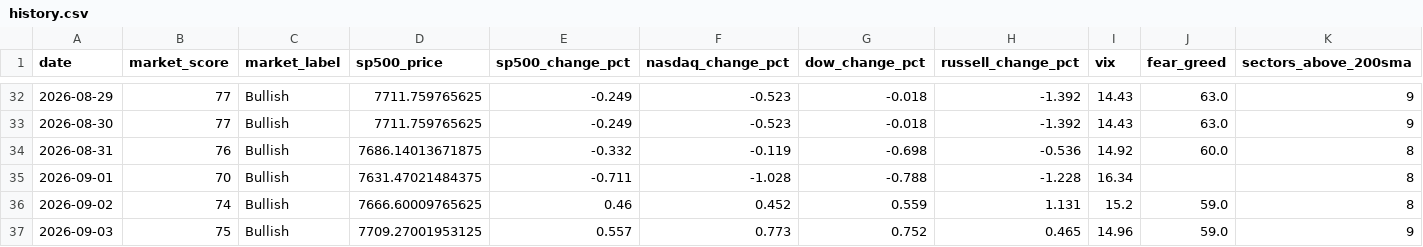
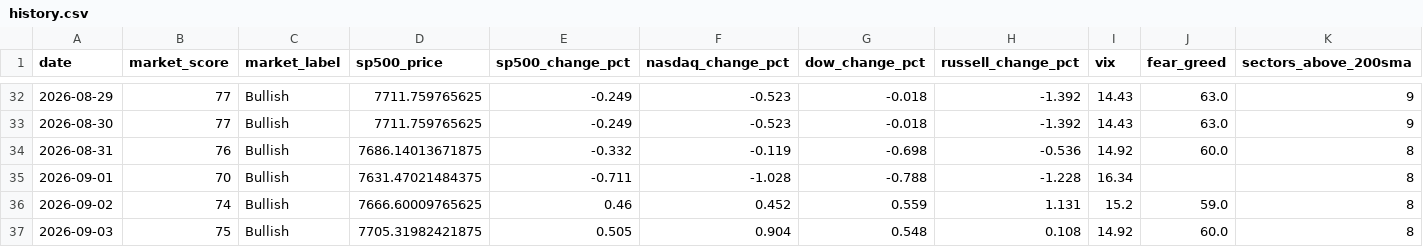
Before and after one commit to agent22793/market-dashboard, a CSV file: data/history.csv, drawn as a sheet; only a part is shown, gaps mark what is left out; removed rows and columns are numbered as before the commit, all else as after; rows hold the shown columns only; the diff names each change by its address in the sheet, - before the commit and + after, or states it on an @@ line.

```diff
--- a/data/history.csv
+++ b/data/history.csv
-row 37: 2026-09-03 | 75 | Bullish | 7709.27001953125 | 0.557 | 0.773 | 0.752 | 0.465 | 14.96 | 59.0 | 9
+row 37: 2026-09-03 | 75 | Bullish | 7705.31982421875 | 0.505 | 0.904 | 0.548 | 0.108 | 14.92 | 60.0 | 8
```
Also changed, not shown: 1 other file.
